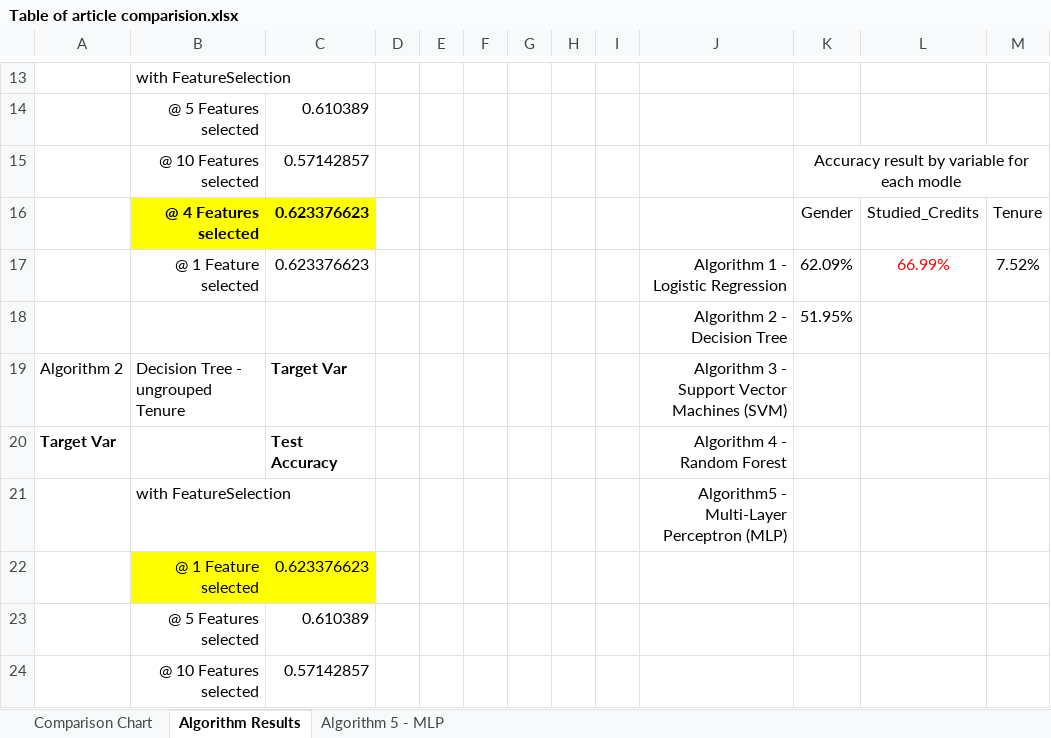
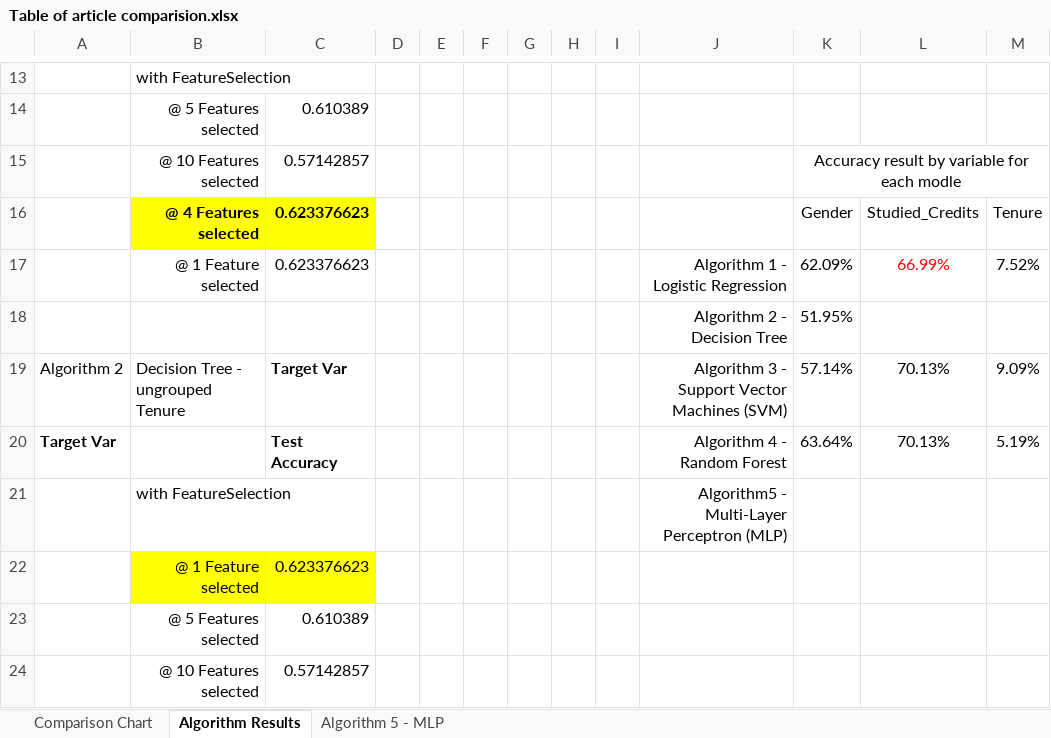
Before and after one commit to sinduff-cct/Capstone_Project_2023, an Excel workbook: Table of article comparision.xlsx, sheet Algorithm Results, drawn as a sheet; only a part is shown, gaps mark what is left out; values as stored, in another font and other column widths than the file's, no borders; charts and pictures not drawn; the diff names each change by its address in the sheet, - before the commit and + after, or states it on an @@ line.

```diff
--- a/Table of article comparision.xlsx (sheet Algorithm Results)
+++ b/Table of article comparision.xlsx (sheet Algorithm Results)
-K19: (empty)
+K19: 57.14%
-L19:L20: (empty)
+L19:L20: 70.13%
-M19: (empty)
+M19: 9.09%
-K20: (empty)
+K20: 63.64%
-M20: (empty)
+M20: 5.19%
```
Also changed, not shown: 30 other files.
